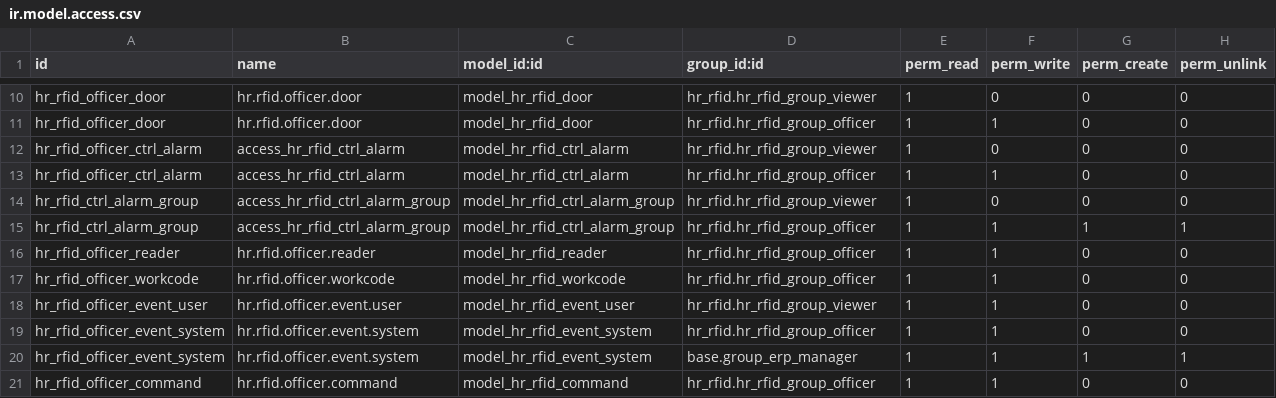
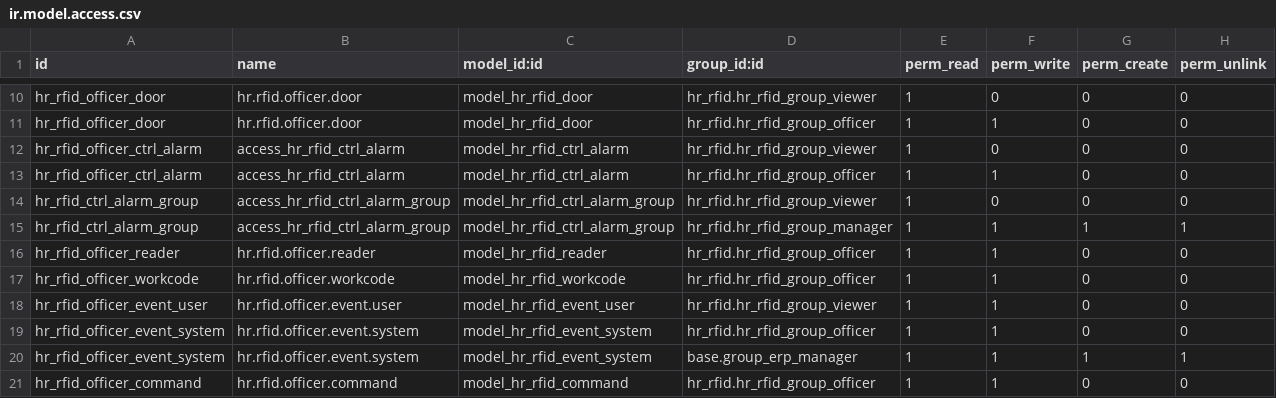
Before and after one commit to polimex/polimex-rfid, a CSV file: hr_rfid/security/ir.model.access.csv, drawn as a sheet; only a part is shown, gaps mark what is left out.

Commit message:
Alarm groups added

```diff
--- a/hr_rfid/security/ir.model.access.csv
+++ b/hr_rfid/security/ir.model.access.csv
@@ -14,3 +14,3 @@ hr_rfid_officer_ctrl_alarm,access_hr_rfid_ctrl_alarm,model_hr_rfid_ctrl_alarm,hr
 hr_rfid_ctrl_alarm_group,access_hr_rfid_ctrl_alarm_group,model_hr_rfid_ctrl_alarm_group,hr_rfid.hr_rfid_group_viewer,1,0,0,0
-hr_rfid_ctrl_alarm_group,access_hr_rfid_ctrl_alarm_group,model_hr_rfid_ctrl_alarm_group,hr_rfid.hr_rfid_group_officer,1,1,1,1
+hr_rfid_ctrl_alarm_group,access_hr_rfid_ctrl_alarm_group,model_hr_rfid_ctrl_alarm_group,hr_rfid.hr_rfid_group_manager,1,1,1,1
 hr_rfid_officer_reader,hr.rfid.officer.reader,model_hr_rfid_reader,hr_rfid.hr_rfid_group_officer,1,1,0,0
```
